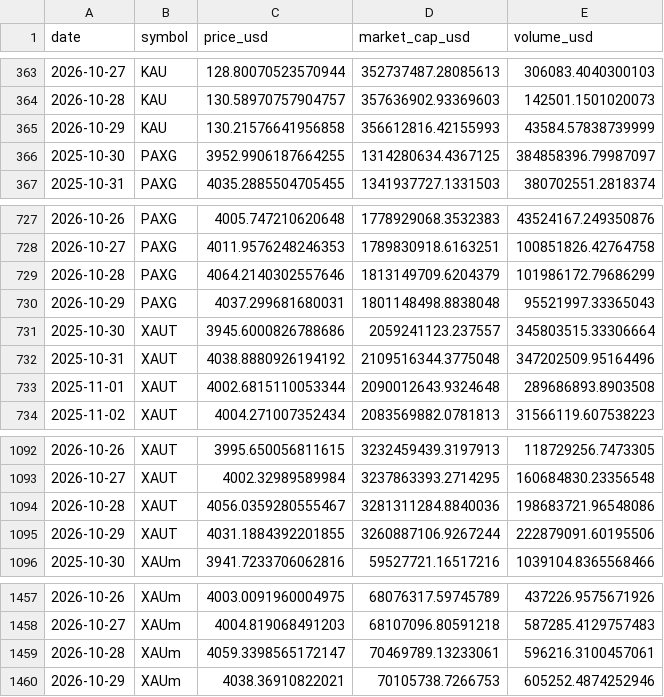
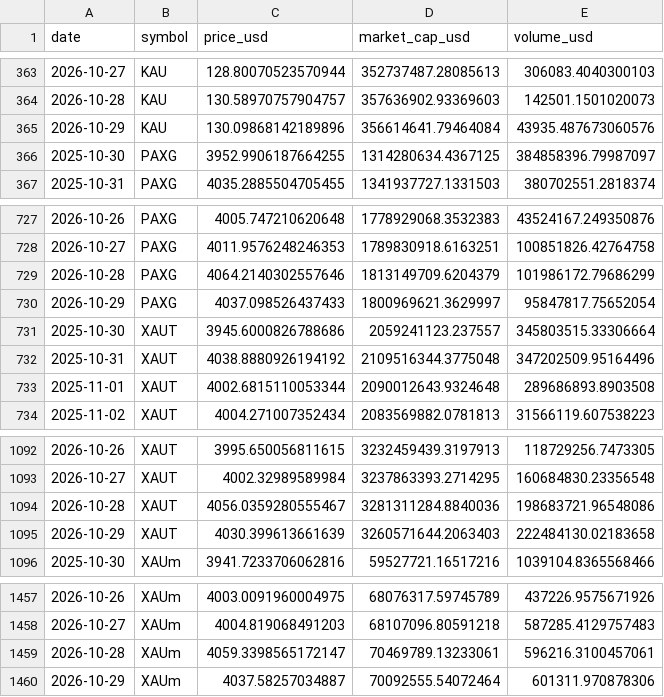
Before and after one commit to mliu86574-png/tokenized-gold-tracker, a CSV file: data/history.csv, drawn as a sheet; only a part is shown, gaps mark what is left out.

```diff
--- a/data/history.csv
+++ b/data/history.csv
@@ -364,3 +364,3 @@ date,symbol,price_usd,market_cap_usd,volume_usd
 2026-10-28,KAU,130.58970757904757,357636902.93369603,142501.1501020073
-2026-10-29,KAU,130.21576641956858,356612816.42155993,43584.57838739999
+2026-10-29,KAU,130.09868142189896,356614641.79464084,43935.487673060576
 2025-10-30,PAXG,3952.9906187664255,1314280634.4367125,384858396.79987097
@@ -729,3 +729,3 @@ date,symbol,price_usd,market_cap_usd,volume_usd
 2026-10-28,PAXG,4064.2140302557646,1813149709.6204379,101986172.79686299
-2026-10-29,PAXG,4037.299681680031,1801148498.8838048,95521997.33365043
+2026-10-29,PAXG,4037.098526437433,1800969621.3629997,95847817.75652054
 2025-10-30,XAUT,3945.6000826788686,2059241123.237557,345803515.33306664
@@ -1094,3 +1094,3 @@ date,symbol,price_usd,market_cap_usd,volume_usd
 2026-10-28,XAUT,4056.0359280555467,3281311284.8840036,198683721.96548086
-2026-10-29,XAUT,4031.1884392201855,3260887106.9267244,222879091.60195506
+2026-10-29,XAUT,4030.399613661639,3260571644.2063403,222484130.02183658
 2025-10-30,XAUm,3941.7233706062816,59527721.16517216,1039104.8365568466
@@ -1459,2 +1459,2 @@ date,symbol,price_usd,market_cap_usd,volume_usd
 2026-10-28,XAUm,4059.3398565172147,70469789.13233061,596216.3100457061
-2026-10-29,XAUm,4038.36910822021,70105738.7266753,605252.4874252946
+2026-10-29,XAUm,4037.58257034887,70092555.54072464,601311.970878306
```
Also changed, not shown: data/markets.csv, data/snapshot.csv, 10 other files.
